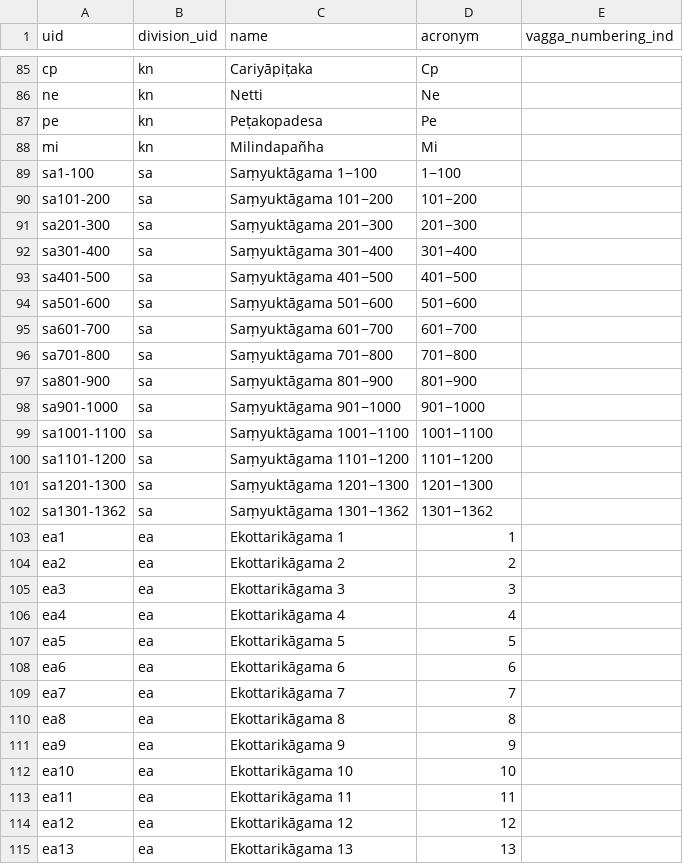
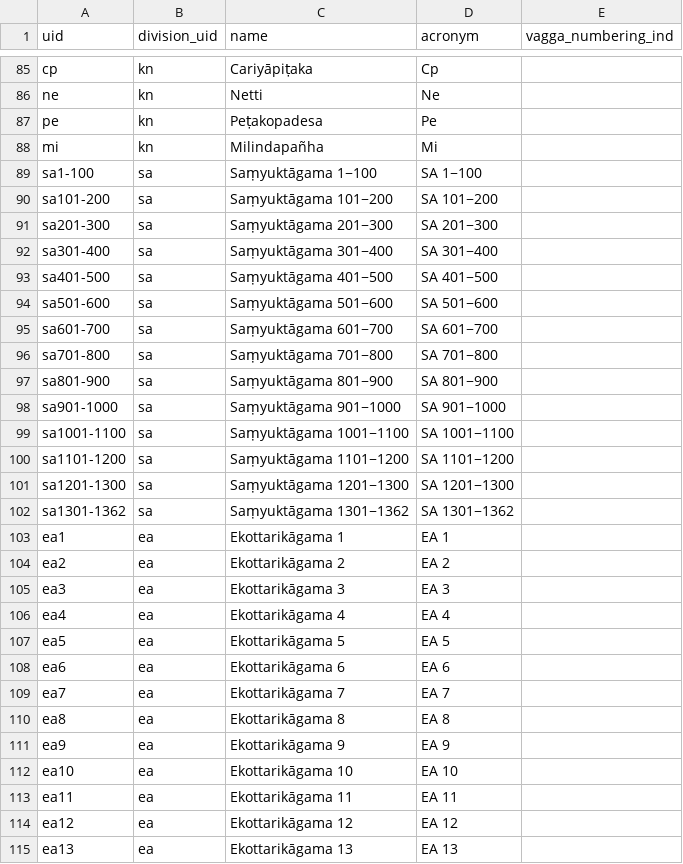
Before and after one commit to suttacentral/legacy-suttacentral-data, a CSV file: table/subdivision.csv, drawn as a sheet; only a part is shown, gaps mark what is left out; the diff covers the shown part only.

Commit message:
Made subdivsion uids fully qualified

```diff
--- a/table/subdivision.csv
+++ b/table/subdivision.csv
@@ -88,28 +88,28 @@ pe,kn,Peṭakopadesa,Pe,
 mi,kn,Milindapañha,Mi,
-sa1-100,sa,Saṃyuktāgama 1−100,1−100,
-sa101-200,sa,Saṃyuktāgama 101−200,101−200,
-sa201-300,sa,Saṃyuktāgama 201−300,201−300,
-sa301-400,sa,Saṃyuktāgama 301−400,301−400,
-sa401-500,sa,Saṃyuktāgama 401−500,401−500,
-sa501-600,sa,Saṃyuktāgama 501−600,501−600,
-sa601-700,sa,Saṃyuktāgama 601−700,601−700,
-sa701-800,sa,Saṃyuktāgama 701−800,701−800,
-sa801-900,sa,Saṃyuktāgama 801−900,801−900,
-sa901-1000,sa,Saṃyuktāgama 901−1000,901−1000,
-sa1001-1100,sa,Saṃyuktāgama 1001−1100,1001−1100,
-sa1101-1200,sa,Saṃyuktāgama 1101−1200,1101−1200,
-sa1201-1300,sa,Saṃyuktāgama 1201−1300,1201−1300,
-sa1301-1362,sa,Saṃyuktāgama 1301−1362,1301−1362,
-ea1,ea,Ekottarikāgama 1,1,
-ea2,ea,Ekottarikāgama 2,2,
-ea3,ea,Ekottarikāgama 3,3,
-ea4,ea,Ekottarikāgama 4,4,
-ea5,ea,Ekottarikāgama 5,5,
-ea6,ea,Ekottarikāgama 6,6,
-ea7,ea,Ekottarikāgama 7,7,
-ea8,ea,Ekottarikāgama 8,8,
-ea9,ea,Ekottarikāgama 9,9,
-ea10,ea,Ekottarikāgama 10,10,
-ea11,ea,Ekottarikāgama 11,11,
-ea12,ea,Ekottarikāgama 12,12,
-ea13,ea,Ekottarikāgama 13,13,
+sa1-100,sa,Saṃyuktāgama 1−100,SA 1−100,
+sa101-200,sa,Saṃyuktāgama 101−200,SA 101−200,
+sa201-300,sa,Saṃyuktāgama 201−300,SA 201−300,
+sa301-400,sa,Saṃyuktāgama 301−400,SA 301−400,
+sa401-500,sa,Saṃyuktāgama 401−500,SA 401−500,
+sa501-600,sa,Saṃyuktāgama 501−600,SA 501−600,
+sa601-700,sa,Saṃyuktāgama 601−700,SA 601−700,
+sa701-800,sa,Saṃyuktāgama 701−800,SA 701−800,
+sa801-900,sa,Saṃyuktāgama 801−900,SA 801−900,
+sa901-1000,sa,Saṃyuktāgama 901−1000,SA 901−1000,
+sa1001-1100,sa,Saṃyuktāgama 1001−1100,SA 1001−1100,
+sa1101-1200,sa,Saṃyuktāgama 1101−1200,SA 1101−1200,
+sa1201-1300,sa,Saṃyuktāgama 1201−1300,SA 1201−1300,
+sa1301-1362,sa,Saṃyuktāgama 1301−1362,SA 1301−1362,
+ea1,ea,Ekottarikāgama 1,EA 1,
+ea2,ea,Ekottarikāgama 2,EA 2,
+ea3,ea,Ekottarikāgama 3,EA 3,
+ea4,ea,Ekottarikāgama 4,EA 4,
+ea5,ea,Ekottarikāgama 5,EA 5,
+ea6,ea,Ekottarikāgama 6,EA 6,
+ea7,ea,Ekottarikāgama 7,EA 7,
+ea8,ea,Ekottarikāgama 8,EA 8,
+ea9,ea,Ekottarikāgama 9,EA 9,
+ea10,ea,Ekottarikāgama 10,EA 10,
+ea11,ea,Ekottarikāgama 11,EA 11,
+ea12,ea,Ekottarikāgama 12,EA 12,
+ea13,ea,Ekottarikāgama 13,EA 13,
```
Also changed, not shown: 1 removed row and 121 edited cells elsewhere in this file.
